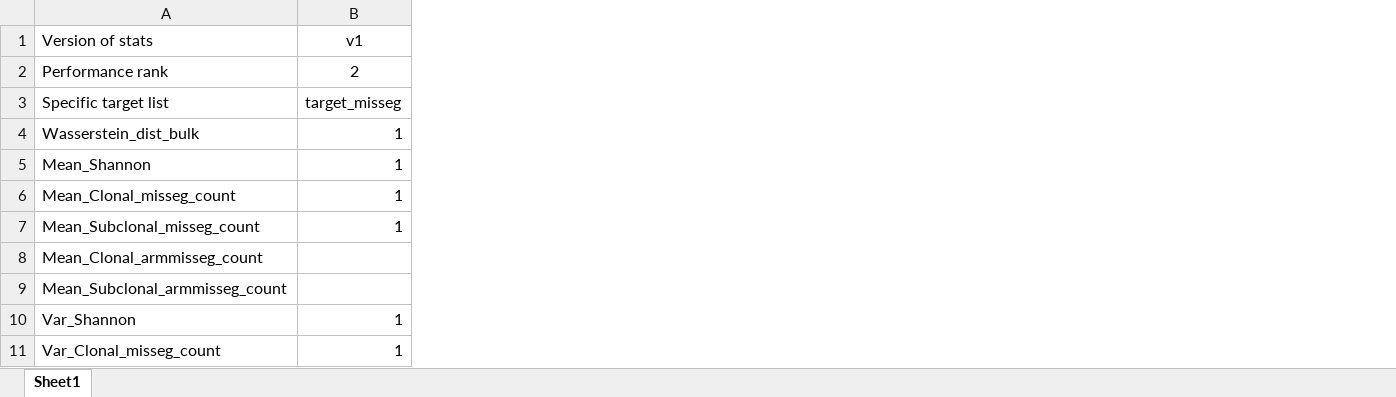
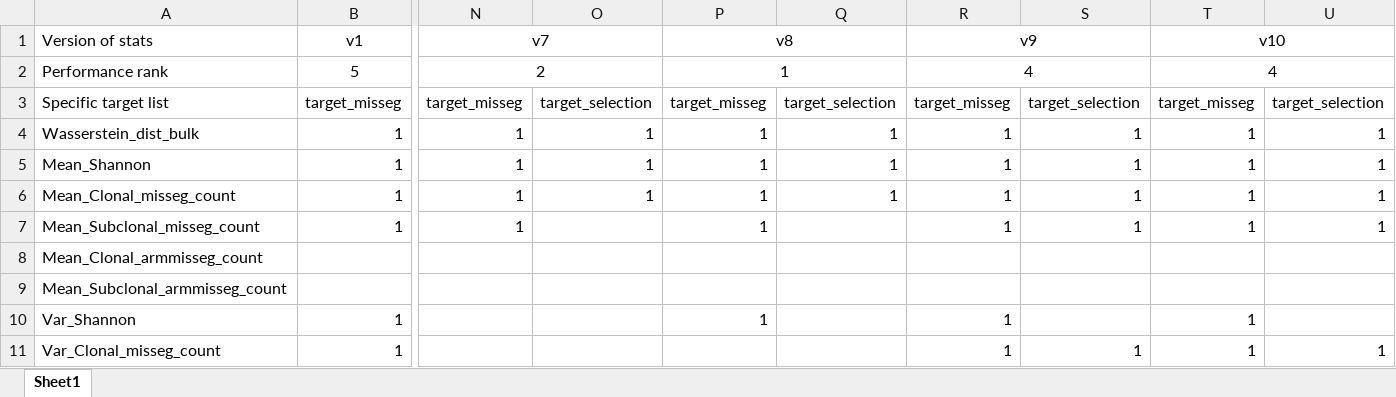
Before and after one commit to dinhngockhanh/CINner_missegregation_inference, an Excel workbook: previous_results/2023-07-20.Fitting (params = log chr-misseg + all chrs ps; data = sc + bulk; stats = comparision in 6 versions)/List of stats version.xlsx, sheet Sheet1, drawn as a sheet; only a part is shown, gaps mark what is left out; values as stored, in another font and other column widths than the file's, no borders; the diff covers the shown part only; the diff names each change by its address in the sheet, - before the commit and + after, or states it on an @@ line.

```diff
--- a/previous_results/2023-07-20.Fitting (params = log chr-misseg + all chrs ps; data = sc + bulk; stats = comparision in 6 versions)/List of stats version.xlsx (sheet Sheet1)
+++ b/previous_results/2023-07-20.Fitting (params = log chr-misseg + all chrs ps; data = sc + bulk; stats = comparision in 6 versions)/List of stats version.xlsx (sheet Sheet1)
+column N (v7), rows 2-7: 2 | target_misseg | 1 | 1 | 1 | 1
+column O, rows 3-6: target_selection | 1 | 1 | 1
+column P (v8), rows 2-10: 1 | target_misseg | 1 | 1 | 1 | 1 |  |  | 1
+column Q, rows 3-6: target_selection | 1 | 1 | 1
+column R (v9), rows 2-11: 4 | target_misseg | 1 | 1 | 1 | 1 |  |  | 1 | 1
+column S, rows 3-11: target_selection | 1 | 1 | 1 | 1 |  |  |  | 1
+column T (v10), rows 2-11: 4 | target_misseg | 1 | 1 | 1 | 1 |  |  | 1 | 1
+column U, rows 3-11: target_selection | 1 | 1 | 1 | 1 |  |  |  | 1
-B2 (v1): 2
+B2 (v1): 5
```
Also changed, not shown: 5 edited cells elsewhere in this sheet, 7 other files.
